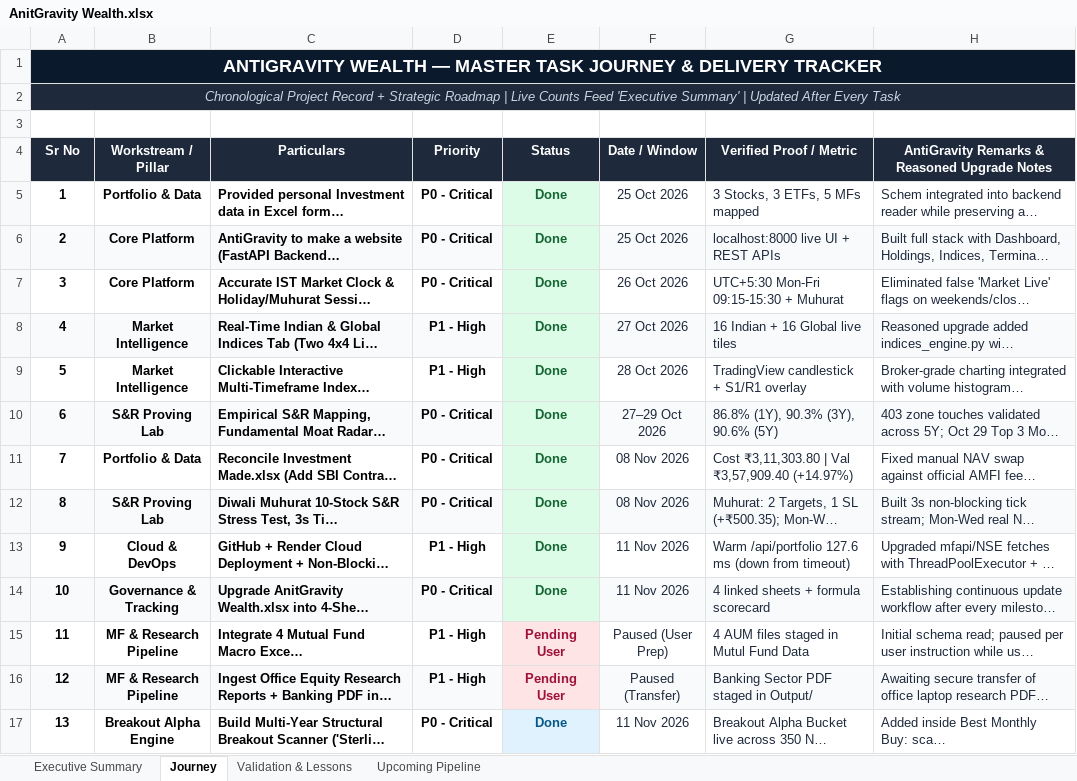
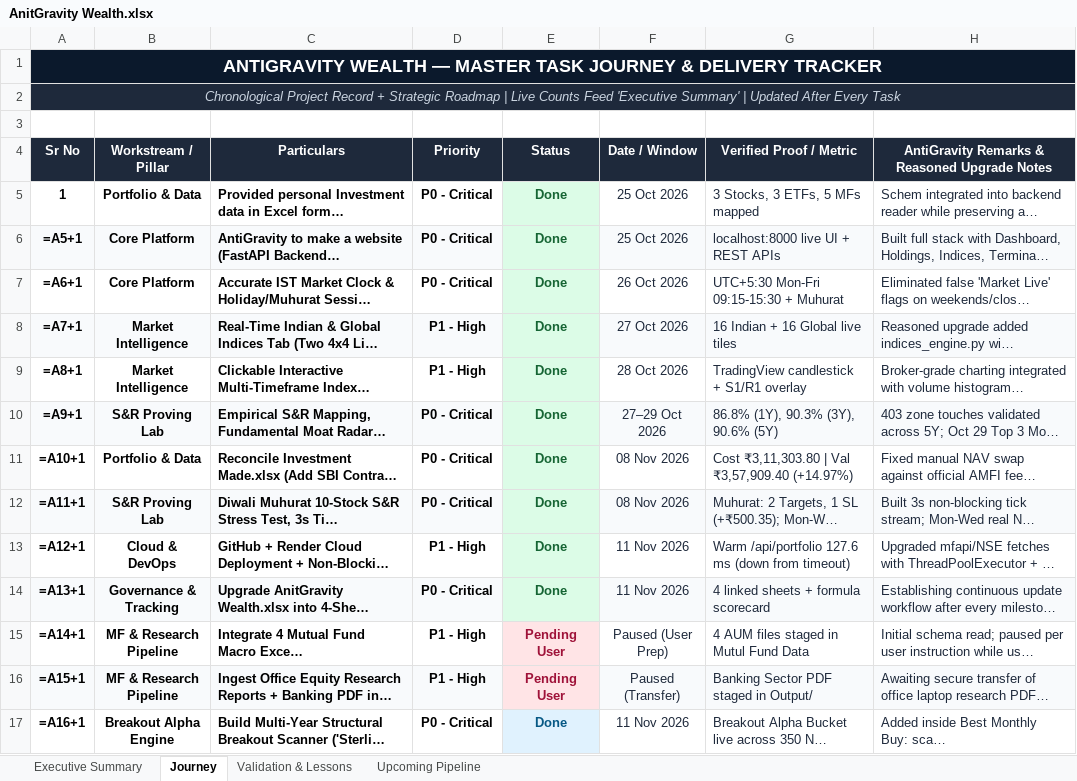
Before and after one commit to ladhakartik21-code/antigravity-portfolio, an Excel workbook: AnitGravity Wealth.xlsx, sheet Journey, drawn as a sheet; only a part is shown; long unchanged cells end in …; values as stored, in another font and other column widths than the file's, no borders; formulas without a stored value are shown as written; conditional formats not drawn; the diff covers the shown part only; the diff names each change by its address in the sheet, - before the commit and + after, or states it on an @@ line.

```diff
--- a/AnitGravity Wealth.xlsx (sheet Journey)
+++ b/AnitGravity Wealth.xlsx (sheet Journey)
-A6 (Sr No): 2
+A6 (Sr No): =A5+1
-A7 (Sr No): 3
+A7 (Sr No): =A6+1
-A8 (Sr No): 4
+A8 (Sr No): =A7+1
-A9 (Sr No): 5
+A9 (Sr No): =A8+1
-A10 (Sr No): 6
+A10 (Sr No): =A9+1
-A11 (Sr No): 7
+A11 (Sr No): =A10+1
-A12 (Sr No): 8
+A12 (Sr No): =A11+1
-A13 (Sr No): 9
+A13 (Sr No): =A12+1
-A14 (Sr No): 10
+A14 (Sr No): =A13+1
-A15 (Sr No): 11
+A15 (Sr No): =A14+1
-A16 (Sr No): 12
+A16 (Sr No): =A15+1
-A17 (Sr No): 13
+A17 (Sr No): =A16+1
```
Also changed, not shown: 20 edited cells and cell formats elsewhere in this sheet, sheet Executive Summary, formulas that keep their value, 4 other files.
